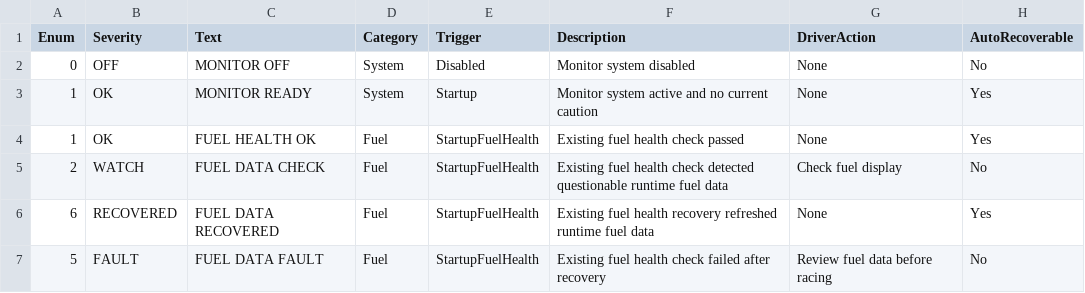
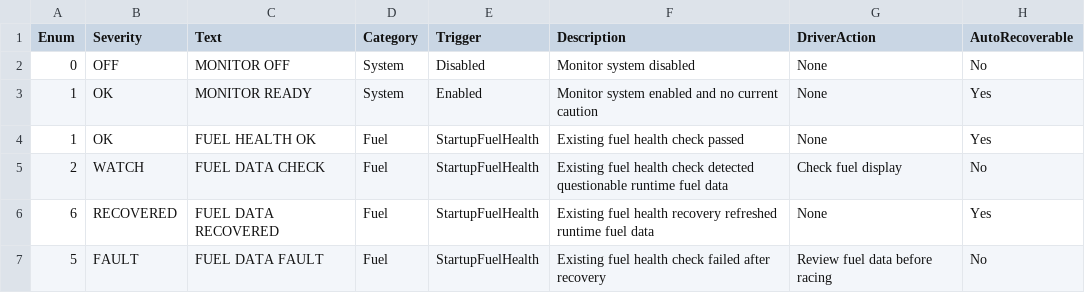
Before and after one commit to Lalabot77/LalaRaceAssist, a CSV file: Docs/Internal/MonitorSystem_Messages.csv, drawn as a sheet.

Commit message:
Add MonitorSystem enable setting

```diff
--- a/Docs/Internal/MonitorSystem_Messages.csv
+++ b/Docs/Internal/MonitorSystem_Messages.csv
@@ -2,3 +2,3 @@ Enum,Severity,Text,Category,Trigger,Description,DriverAction,AutoRecoverable
 0,OFF,MONITOR OFF,System,Disabled,Monitor system disabled,None,No
-1,OK,MONITOR READY,System,Startup,Monitor system active and no current caution,None,Yes
+1,OK,MONITOR READY,System,Enabled,Monitor system enabled and no current caution,None,Yes
 1,OK,FUEL HEALTH OK,Fuel,StartupFuelHealth,Existing fuel health check passed,None,Yes
```
Also changed, not shown: 10 other files.
